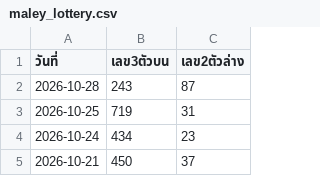
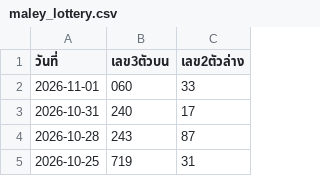
Before and after one commit to suksanhankutlo-stack/Lottery-Information, a CSV file: maley_lottery.csv, drawn as a sheet; only a part is shown; the shorter side is filled out with more unchanged rows; the diff names each change by its address in the sheet, - before the commit and + after, or states it on an @@ line.

Commit message:
Add new lottery entries for November 2026

```diff
--- a/maley_lottery.csv
+++ b/maley_lottery.csv
+row 2: 2026-11-01 | 060 | 33
+row 3: 2026-10-31 | 240 | 17
```
